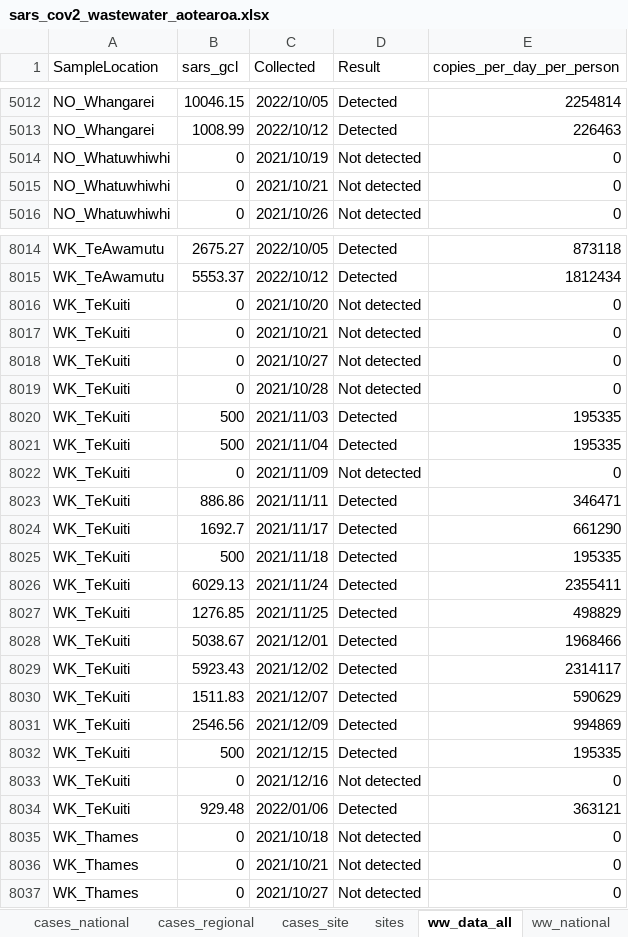
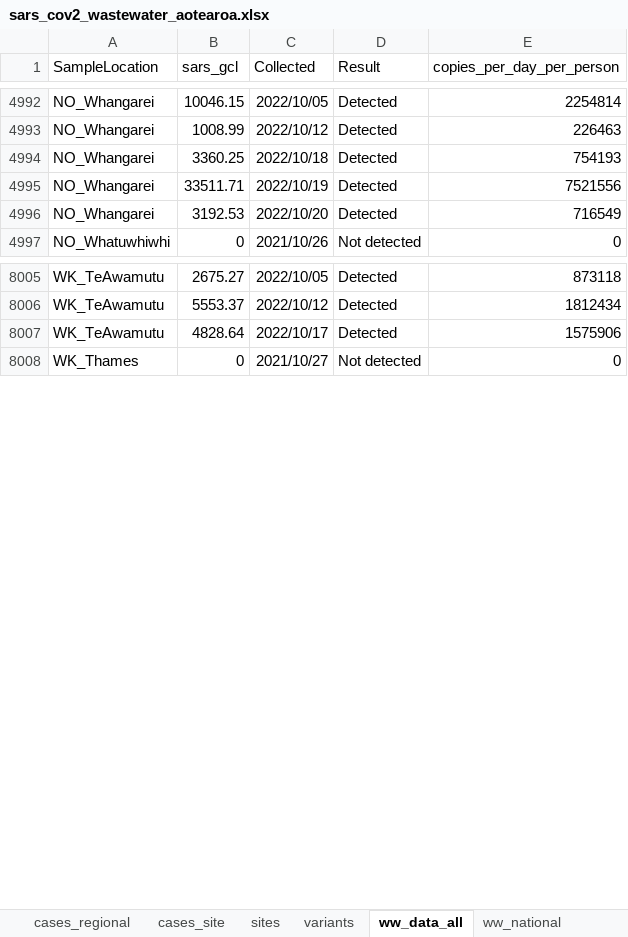
Before and after one commit to ESR-NZ/covid_in_wastewater, an Excel workbook: data/sars_cov2_wastewater_aotearoa.xlsx, sheet ww_data_all, drawn as a sheet; only a part is shown, gaps mark what is left out; values as stored, in another font and other column widths than the file's, no borders; table styles not drawn; removed rows and columns are numbered as before the commit, all else as after; the diff covers the shown part only; the diff names each change by its address in the sheet, - before the commit and + after, or states it on an @@ line.

Commit message:
Data for week ending 23 October 2022

```diff
--- a/data/sars_cov2_wastewater_aotearoa.xlsx (sheet ww_data_all)
+++ b/data/sars_cov2_wastewater_aotearoa.xlsx (sheet ww_data_all)
+sheet tab: variants
-row 5014: NO_Whatuwhiwhi | 0 | 2021/10/19 | Not detected | 0
-row 5015: NO_Whatuwhiwhi | 0 | 2021/10/21 | Not detected | 0
+row 4994: NO_Whangarei | 3360.25 | 2022/10/18 | Detected | 754193
+row 4995: NO_Whangarei | 33511.71 | 2022/10/19 | Detected | 7521556
+row 4996: NO_Whangarei | 3192.53 | 2022/10/20 | Detected | 716549
-row 8016: WK_TeKuiti | 0 | 2021/10/20 | Not detected | 0
-row 8017: WK_TeKuiti | 0 | 2021/10/21 | Not detected | 0
-row 8018: WK_TeKuiti | 0 | 2021/10/27 | Not detected | 0
-row 8019: WK_TeKuiti | 0 | 2021/10/28 | Not detected | 0
-row 8020: WK_TeKuiti | 500 | 2021/11/03 | Detected | 195335
-row 8021: WK_TeKuiti | 500 | 2021/11/04 | Detected | 195335
-row 8022: WK_TeKuiti | 0 | 2021/11/09 | Not detected | 0
-row 8023: WK_TeKuiti | 886.86 | 2021/11/11 | Detected | 346471
-row 8024: WK_TeKuiti | 1692.7 | 2021/11/17 | Detected | 661290
-row 8025: WK_TeKuiti | 500 | 2021/11/18 | Detected | 195335
-row 8026: WK_TeKuiti | 6029.13 | 2021/11/24 | Detected | 2355411
-row 8027: WK_TeKuiti | 1276.85 | 2021/11/25 | Detected | 498829
-row 8028: WK_TeKuiti | 5038.67 | 2021/12/01 | Detected | 1968466
-row 8029: WK_TeKuiti | 5923.43 | 2021/12/02 | Detected | 2314117
-row 8030: WK_TeKuiti | 1511.83 | 2021/12/07 | Detected | 590629
-row 8031: WK_TeKuiti | 2546.56 | 2021/12/09 | Detected | 994869
-row 8032: WK_TeKuiti | 500 | 2021/12/15 | Detected | 195335
-row 8033: WK_TeKuiti | 0 | 2021/12/16 | Not detected | 0
-row 8034: WK_TeKuiti | 929.48 | 2022/01/06 | Detected | 363121
-row 8035: WK_Thames | 0 | 2021/10/18 | Not detected | 0
-row 8036: WK_Thames | 0 | 2021/10/21 | Not detected | 0
+row 8007: WK_TeAwamutu | 4828.64 | 2022/10/17 | Detected | 1575906
```
Also changed, not shown: 120 added rows, 129 removed rows and 9 edited cells elsewhere in this sheet, sheet ww_site, sheet cases_site, sheet ww_regional, sheet cases_regional, sheet ww_national, sheet sites, 1 more sheet, 10 other files.
